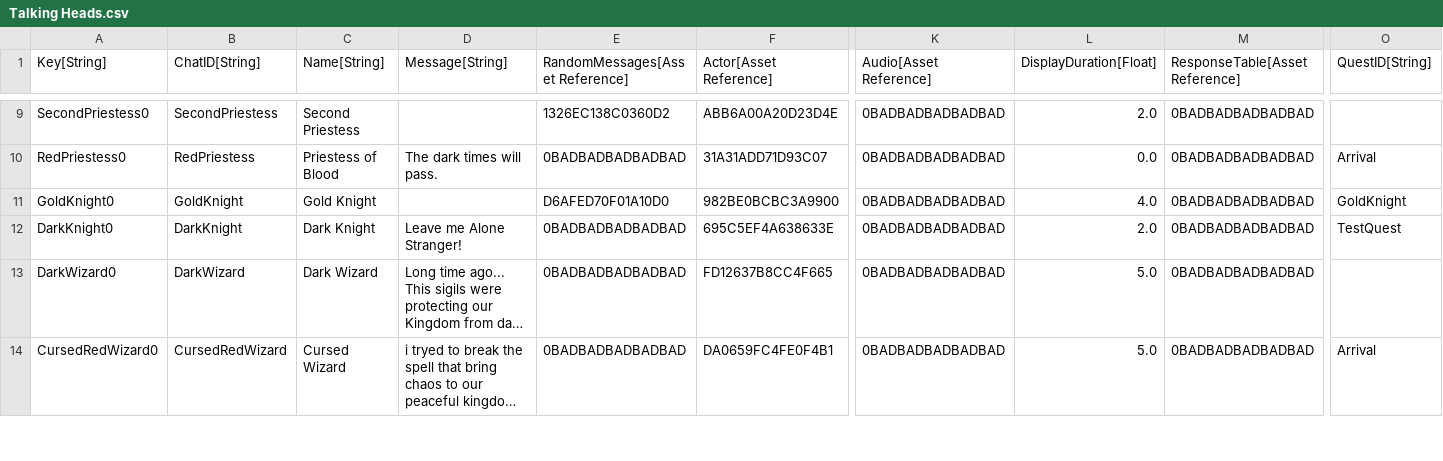
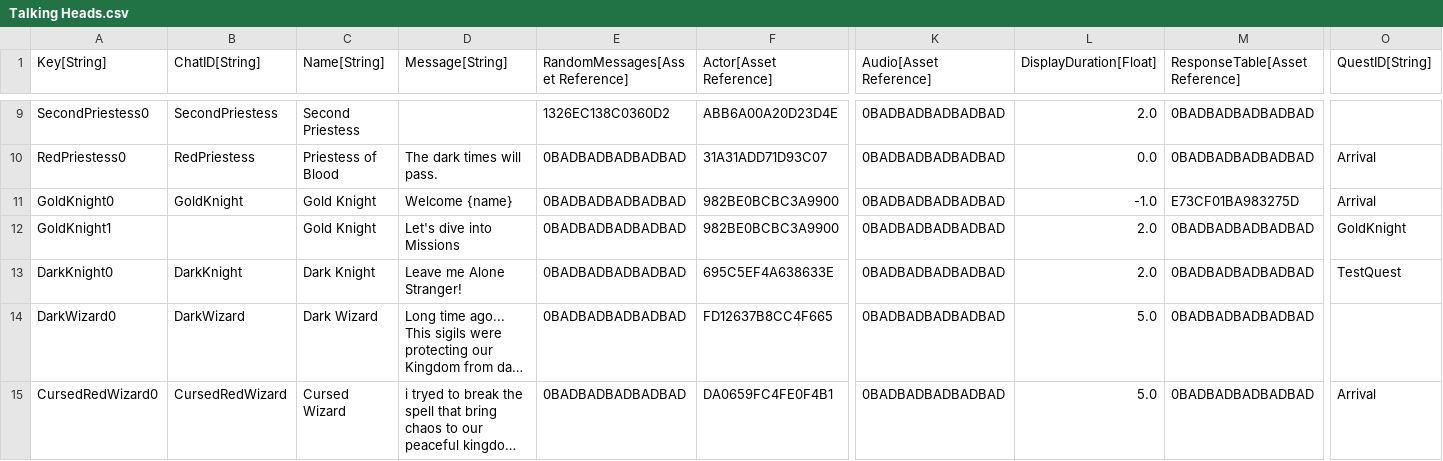
Before and after one commit to Kibrisli/CoryPrian, a CSV file: Framework/Data/DataTables/Talking Heads.csv, drawn as a sheet; only a part is shown, gaps mark what is left out; long unchanged cells end in …; rows hold the shown columns only; the diff names each change by its address in the sheet, - before the commit and + after, or states it on an @@ line.

```diff
--- a/Framework/Data/DataTables/Talking Heads.csv
+++ b/Framework/Data/DataTables/Talking Heads.csv
-D11 (Message[String]): (empty)
+D11 (Message[String]): Welcome {name}
-E11 (RandomMessages[Asset Reference]): D6AFED70F01A10D0
+E11 (RandomMessages[Asset Reference]): 0BADBADBADBADBAD
-L11 (DisplayDuration[Float]): 4.0
+L11 (DisplayDuration[Float]): -1.0
-M11 (ResponseTable[Asset Reference]): 0BADBADBADBADBAD
+M11 (ResponseTable[Asset Reference]): E73CF01BA983275D
-O11 (QuestID[String]): GoldKnight
+O11 (QuestID[String]): Arrival
+row 12: GoldKnight1 |  | Gold Knight | Let's dive into Missions | 0BADBADBADBADBAD | 982BE0BCBC3A9900 | 0BADBADBADBADBAD | 2.0 | 0BADBADBADBADBAD | GoldKnight
```
Also changed, not shown: Framework/Data/DataTables/QuestMetadata.csv, Framework/Data/DataTables/QuestObjectives.csv, 12 other files.
